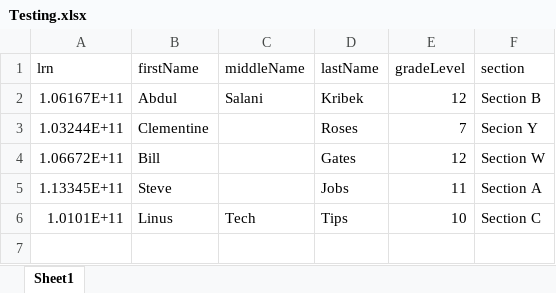
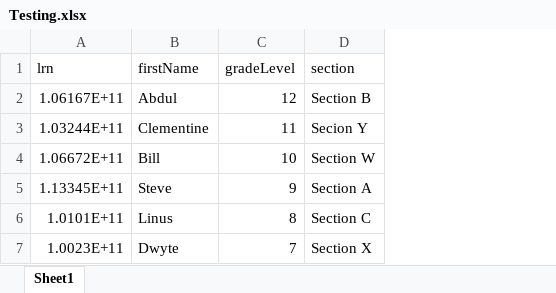
Before and after one commit to Dwyte/vdvs-backend, an Excel workbook: Testing.xlsx, sheet Sheet1, drawn as a sheet; values as stored, in another font and other column widths than the file's, no borders; removed rows and columns are numbered as before the commit, all else as after; the diff names each change by its address in the sheet, - before the commit and + after, or states it on an @@ line.

```diff
--- a/Testing.xlsx (sheet Sheet1)
+++ b/Testing.xlsx (sheet Sheet1)
-column C (middleName), rows 2-6: Salani |  |  |  | Tech
-column D (lastName), rows 2-6: Kribek | Roses | Gates | Jobs | Tips
-C3 (gradeLevel): 7
+C3 (gradeLevel): 11
-C4 (gradeLevel): 12
+C4 (gradeLevel): 10
-C5 (gradeLevel): 11
+C5 (gradeLevel): 9
-C6 (gradeLevel): 10
+C6 (gradeLevel): 8
+row 7: 1.0023E+11 | Dwyte | 7 | Section X
```
Also changed, not shown: uploads/Testing.xlsx, 4 other files.
